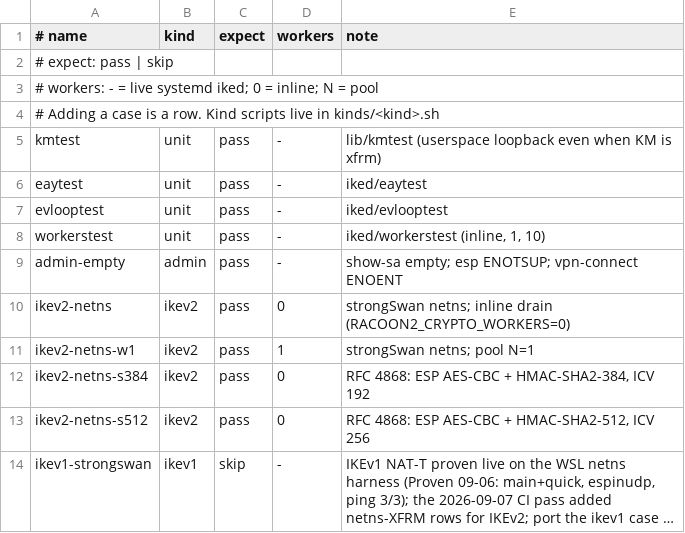
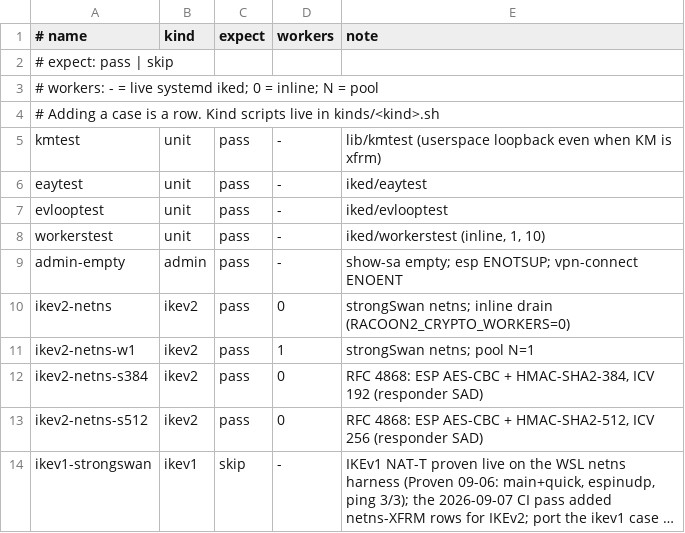
Before and after one commit to derekm/racoon2, a TSV file: samples/linux-matrix/cases.tsv, drawn as a sheet; long unchanged cells end in …; the diff names each change by its address in the sheet, - before the commit and + after, or states it on an @@ line.

Commit message:
matrix: RFC 4868 proof rows green (SHA-384/512 ESP via negotiated CHILD_SA)
Fix stack from the failed CI runs:
- IKE bypass: the in-SPD (192.0.2.2 => RIP/32, tmpl esp) ate plain
  IKE UDP (XfrmInTmplMismatch); the kind now pins port-level allow
  policies for 500/4500 in both directions
- detect_rip reads the bound IKE IP from racoon2.conf (eth0 was
  Tailscale on mirrored WSL — IKE went to an unserved address)
- inner ping dropped as a netns-row gate: charon-in-netns cannot
  install its SA side on these kernels (own xfrm adds work; it is
  charon's netlink path, not the tree) — the rows prove negotiation +
  responder SAD/SPD, and the SAD assertion pattern now matches the
  real line shape (auth-trunc hmac(sha384) <key> 192$)
- rp_filter=0 for decapped inbound; anti-cheat raw DROP stays for
  future data-plane rows

```diff
--- a/samples/linux-matrix/cases.tsv
+++ b/samples/linux-matrix/cases.tsv
-E12 (note): …ICV 192
+E12 (note): …ICV 192 (responder SAD)
-E13 (note): …ICV 256
+E13 (note): …ICV 256 (responder SAD)
```
Also changed, not shown: 1 other file.
